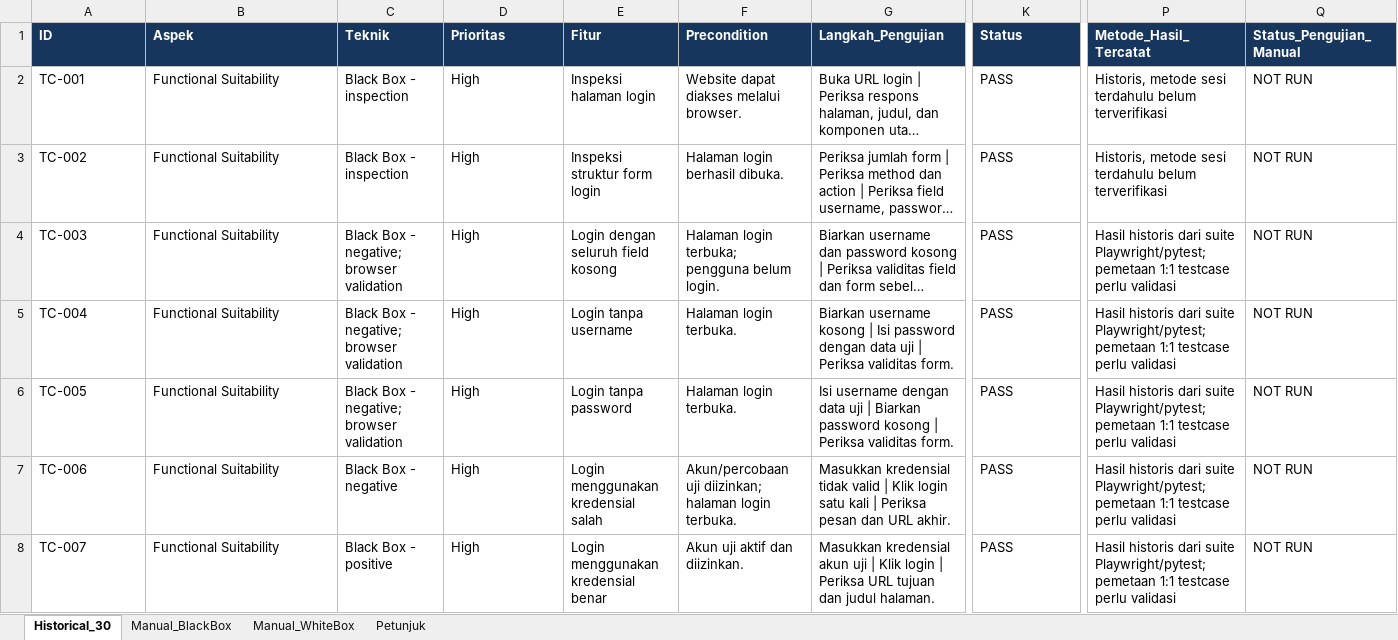
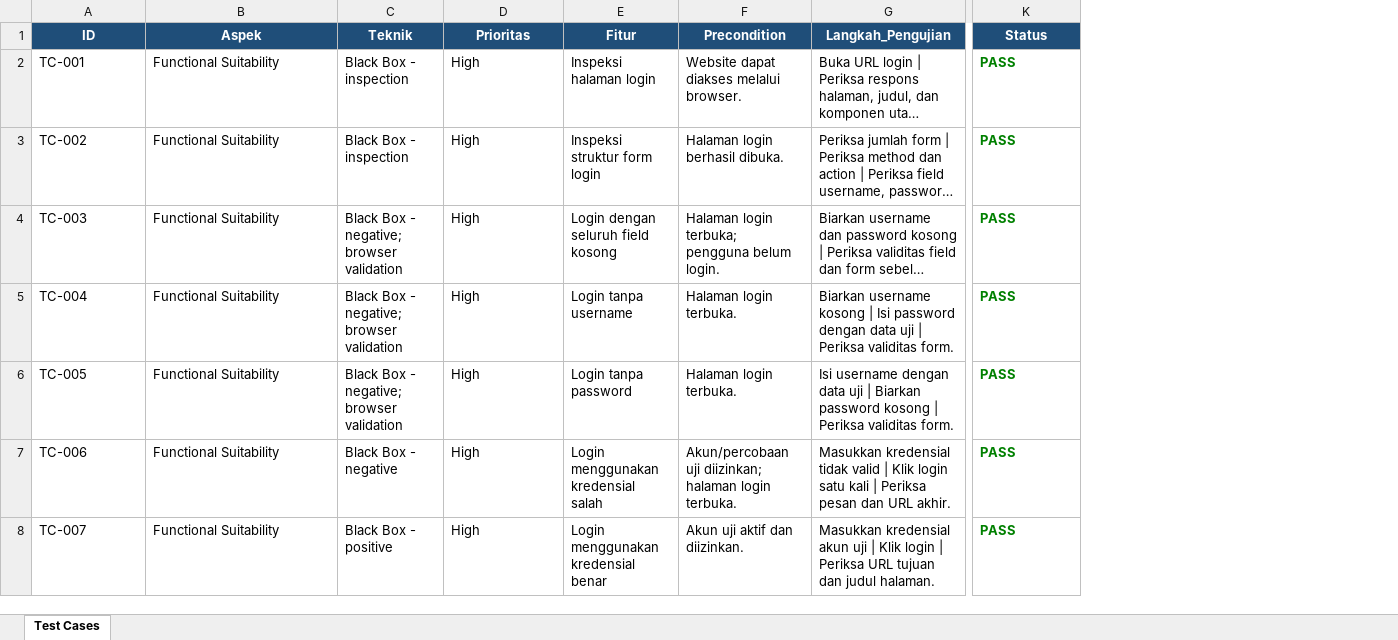
Before and after one commit to kira155/TestingQA-Kelompok1, an Excel workbook: test-cases/test-cases.xlsx, sheet Test Cases, drawn as a sheet; only a part is shown, gaps mark what is left out; long unchanged cells end in …; values as stored, in another font and other column widths than the file's, no borders; the diff covers the shown part only; the diff names each change by its address in the sheet, - before the commit and + after, or states it on an @@ line.

Commit message:
Record component test results and white-box findings

```diff
--- a/test-cases/test-cases.xlsx (sheet Test Cases)
+++ b/test-cases/test-cases.xlsx (sheet Test Cases)
-sheet tab: Historical_30
+sheet tab: Test Cases
-sheet tab: Manual_BlackBox
-sheet tab: Manual_WhiteBox
-sheet tab: Petunjuk
-column P (Metode_Hasil_Tercatat), rows 2-8: Historis, metode sesi terdahulu belum terverifikasi | Historis, metode sesi terdahulu belum terverifikasi | Hasil historis dari suite Playwright/pytest; pemetaan 1:1 testcase perlu validasi | Hasil historis dari suite Playwright/pytest; pemetaan 1:1 testcase perlu validasi | Hasil historis dari suite Playwright/pytest; pemetaan 1:1 testcase perlu validasi | Hasil historis dari suite Playwright/pytest; pemetaan 1:1 testcase perlu validasi | Hasil historis dari suite Playwright/pytest; pemetaan 1:1 testcase perlu validasi
-column Q (Status_Pengujian_Manual), rows 2-8: all NOT RUN
@@ A1:K1 fill: #17365D → #1F4E79, alignment: left → center @@
@@ K2:K8 bold: off → on, text colour: black → #008000 @@
```
Also changed, not shown: cell formats elsewhere in this sheet, 29 other files.
